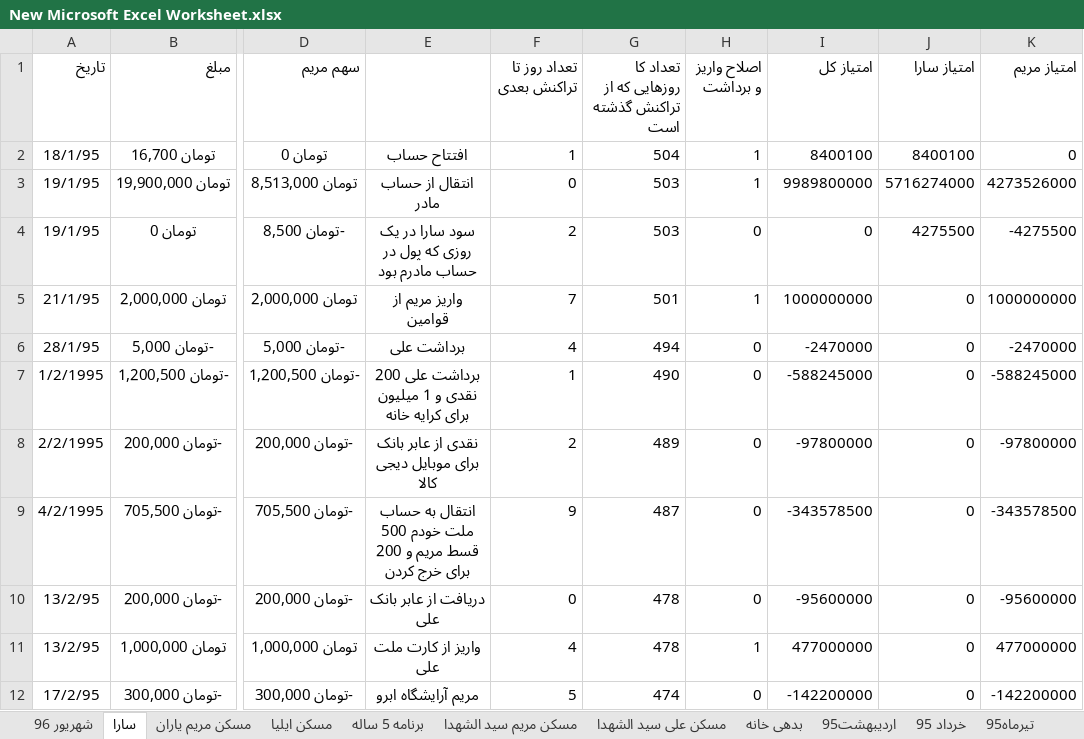
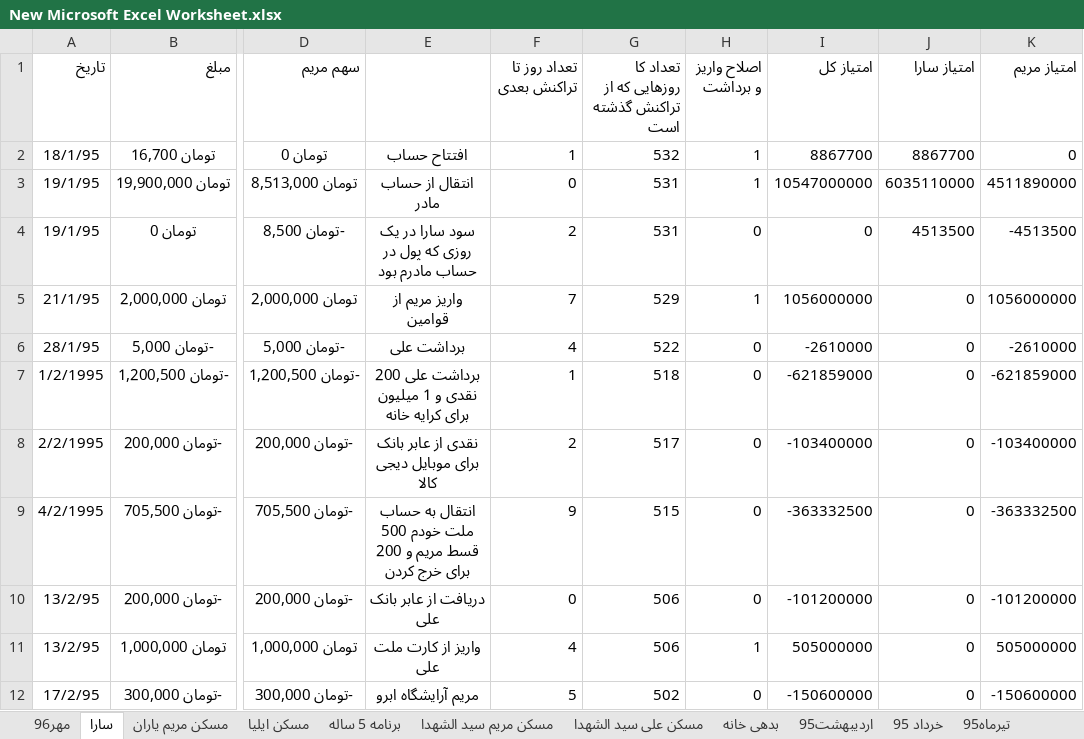
Before and after one commit to ali61n60/AudioDemo, an Excel workbook: AudioDemo/finance/New Microsoft Excel Worksheet.xlsx, sheet سارا, drawn as a sheet; only a part is shown, gaps mark what is left out; values as stored, in another font and other column widths than the file's, no borders; the diff covers the shown part only; the diff names each change by its address in the sheet, - before the commit and + after, or states it on an @@ line.

```diff
--- a/AudioDemo/finance/New Microsoft Excel Worksheet.xlsx (sheet سارا)
+++ b/AudioDemo/finance/New Microsoft Excel Worksheet.xlsx (sheet سارا)
+sheet tab: مهر96
-G2: 504
+G2: 532
-I2 (امتیاز کل): 8400100
+I2 (امتیاز کل): 8867700
-J2 (امتیاز سارا): 8400100
+J2 (امتیاز سارا): 8867700
-G3:G4: 503
+G3:G4: 531
-I3 (امتیاز کل): 9989800000
+I3 (امتیاز کل): 10547000000
-J3 (امتیاز سارا): 5716274000
+J3 (امتیاز سارا): 6035110000
-K3 (امتیاز مریم): 4273526000
+K3 (امتیاز مریم): 4511890000
-J4 (امتیاز سارا): 4275500
+J4 (امتیاز سارا): 4513500
-K4 (امتیاز مریم): -4275500
+K4 (امتیاز مریم): -4513500
-G5: 501
+G5: 529
-I5 (امتیاز کل): 1000000000
+I5 (امتیاز کل): 1056000000
-K5 (امتیاز مریم): 1000000000
+K5 (امتیاز مریم): 1056000000
-G6: 494
+G6: 522
-I6 (امتیاز کل): -2470000
+I6 (امتیاز کل): -2610000
-K6 (امتیاز مریم): -2470000
+K6 (امتیاز مریم): -2610000
-G7: 490
+G7: 518
-I7 (امتیاز کل): -588245000
+I7 (امتیاز کل): -621859000
-K7 (امتیاز مریم): -588245000
+K7 (امتیاز مریم): -621859000
-G8: 489
+G8: 517
-I8 (امتیاز کل): -97800000
+I8 (امتیاز کل): -103400000
-K8 (امتیاز مریم): -97800000
+K8 (امتیاز مریم): -103400000
-G9: 487
+G9: 515
-I9 (امتیاز کل): -343578500
+I9 (امتیاز کل): -363332500
-K9 (امتیاز مریم): -343578500
+K9 (امتیاز مریم): -363332500
-G10:G11: 478
+G10:G11: 506
-I10 (امتیاز کل): -95600000
+I10 (امتیاز کل): -101200000
-K10 (امتیاز مریم): -95600000
+K10 (امتیاز مریم): -101200000
-I11 (امتیاز کل): 477000000
+I11 (امتیاز کل): 505000000
-K11 (امتیاز مریم): 477000000
+K11 (امتیاز مریم): 505000000
-G12: 474
+G12: 502
-I12 (امتیاز کل): -142200000
+I12 (امتیاز کل): -150600000
-K12 (امتیاز مریم): -142200000
+K12 (امتیاز مریم): -150600000
```
Also changed, not shown: 3 added rows, 3 removed rows and 372 edited cells elsewhere in this sheet, sheet مسکن ایلیا, sheet مسکن مریم یاران, sheet برنامه 5 ساله, sheet شهریور 96, other sheet tabs.
